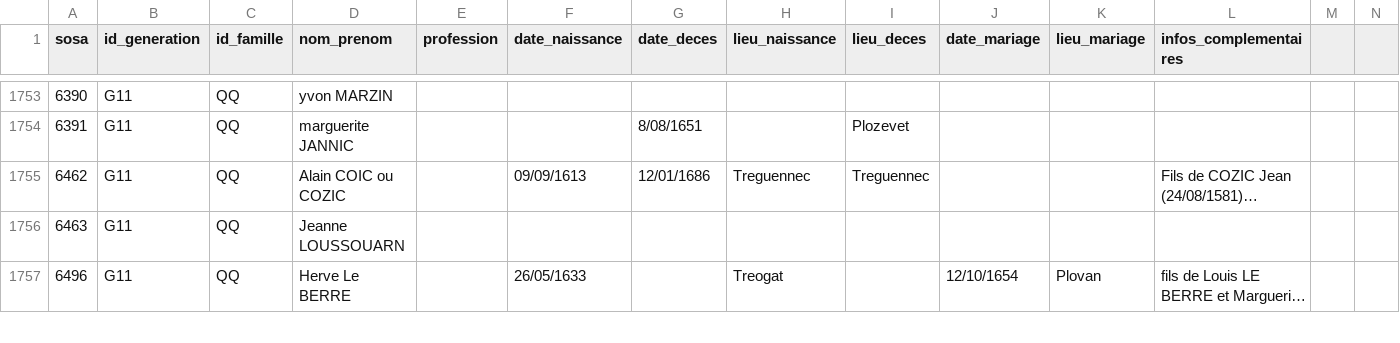
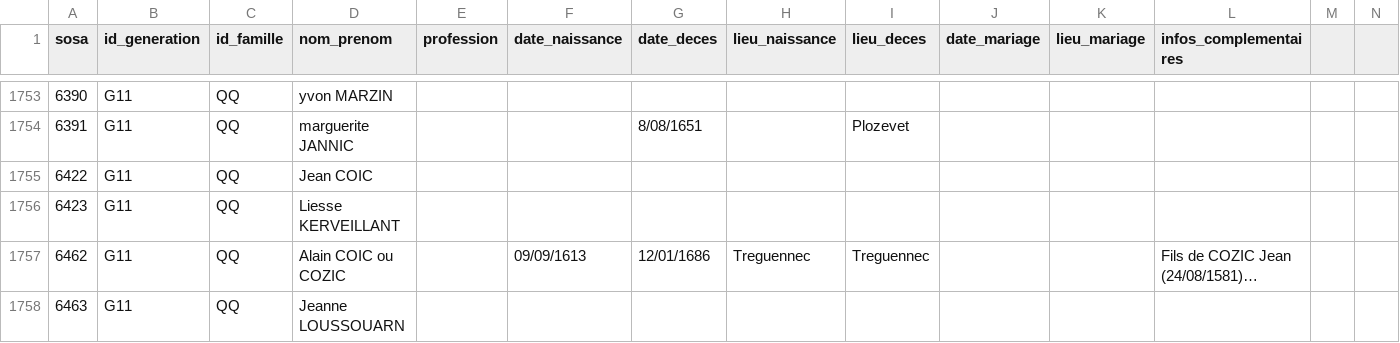
Before and after one commit to katseblodo/Aieux_mes_racines, a CSV file: individus_nettoye.csv, drawn as a sheet; only a part is shown, gaps mark what is left out; the shorter side is filled out with more unchanged rows; long unchanged cells end in …; rows hold the shown columns only; the diff names each change by its address in the sheet, - before the commit and + after, or states it on an @@ line.

Commit message:
Update individus_nettoye.csv

```diff
--- a/individus_nettoye.csv
+++ b/individus_nettoye.csv
+row 1755: 6422 | G11 | QQ | Jean COIC
+row 1756: 6423 | G11 | QQ | Liesse KERVEILLANT
```
